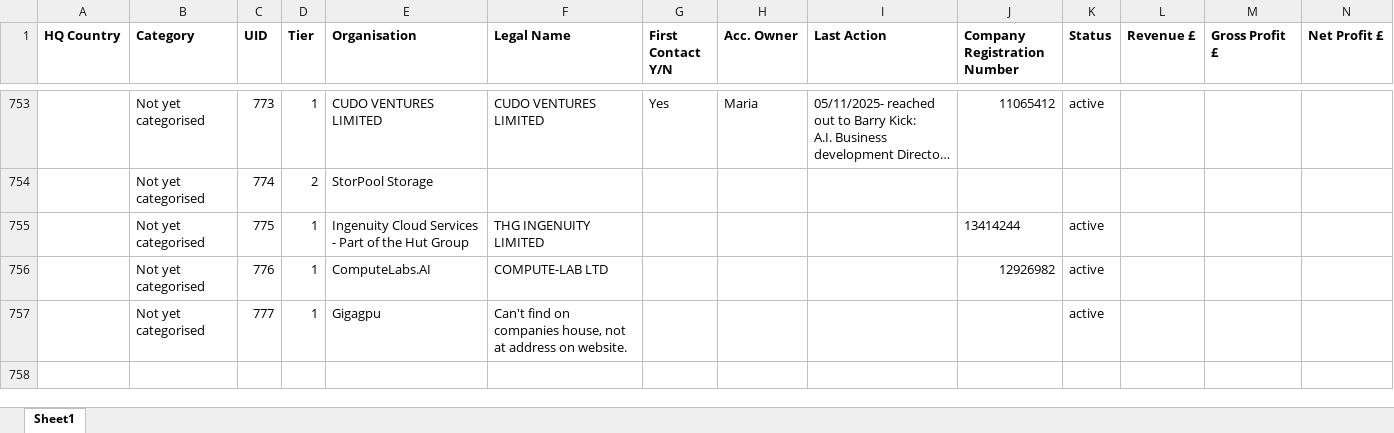
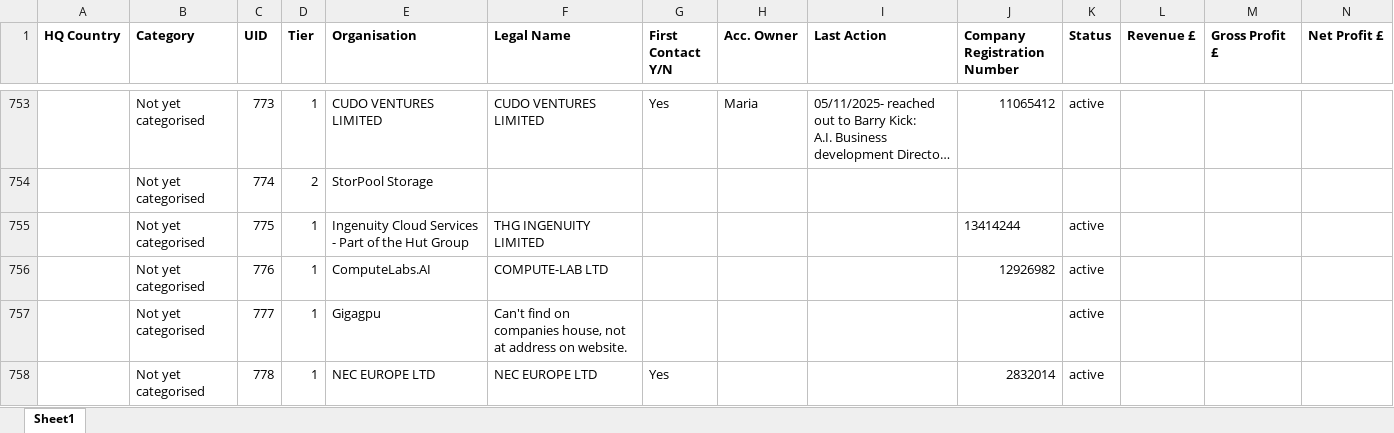
Before and after one commit to jcmariani1199-dot/NokiaPortal-Secure-V4, an Excel workbook: attached_assets/Portal_Data_Latest_1763559925774.xlsx, sheet Sheet1, drawn as a sheet; only a part is shown, gaps mark what is left out; long unchanged cells end in …; values as stored, in another font and other column widths than the file's, no borders; rows hold the shown columns only; the diff names each change by its address in the sheet, - before the commit and + after, or states it on an @@ line.

Commit message:
Automated portal data update on 12/08/2025 12:00:39

```diff
--- a/attached_assets/Portal_Data_Latest_1763559925774.xlsx (sheet Sheet1)
+++ b/attached_assets/Portal_Data_Latest_1763559925774.xlsx (sheet Sheet1)
+row 758:  | Not yet categorised | 778 | 1 | NEC EUROPE LTD | NEC EUROPE LTD | Yes |  |  | 2832014 | active
```
